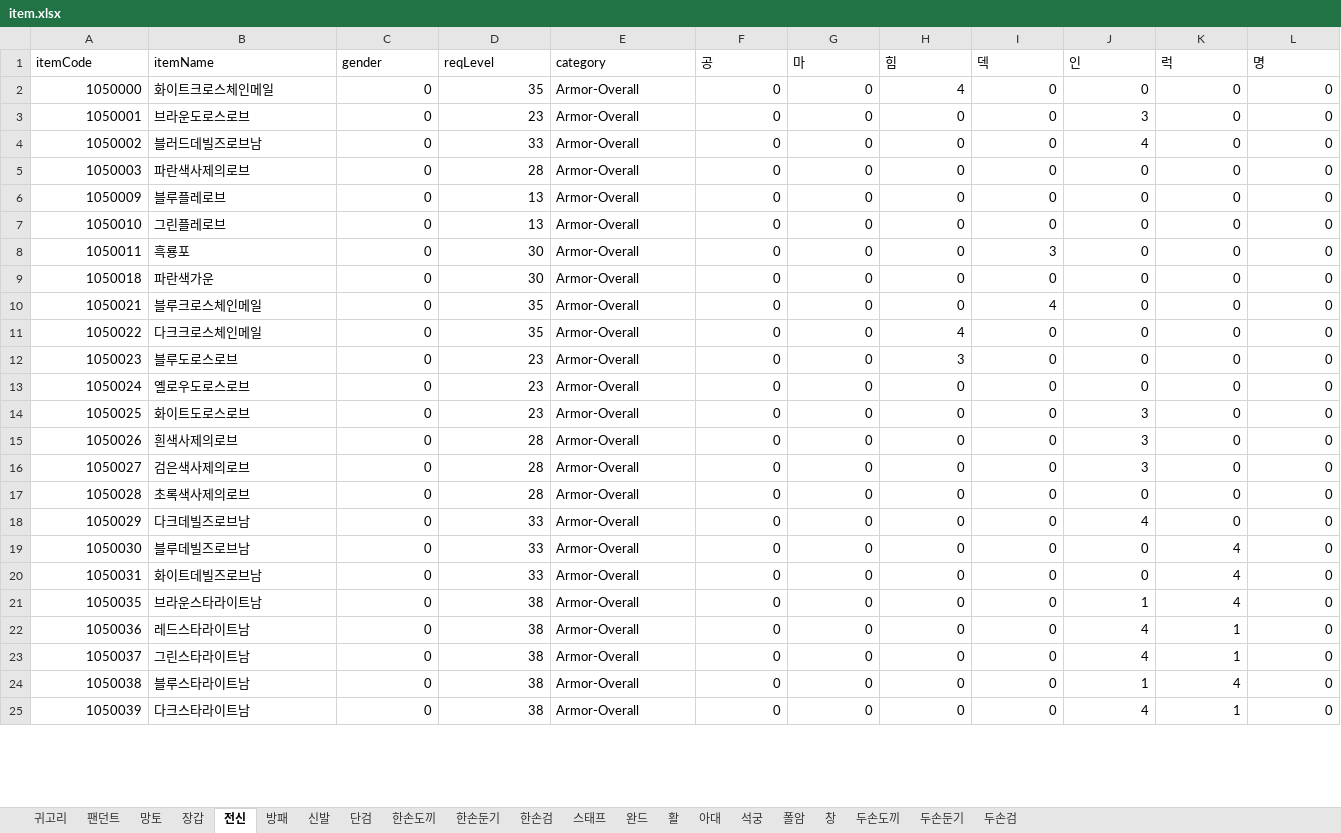
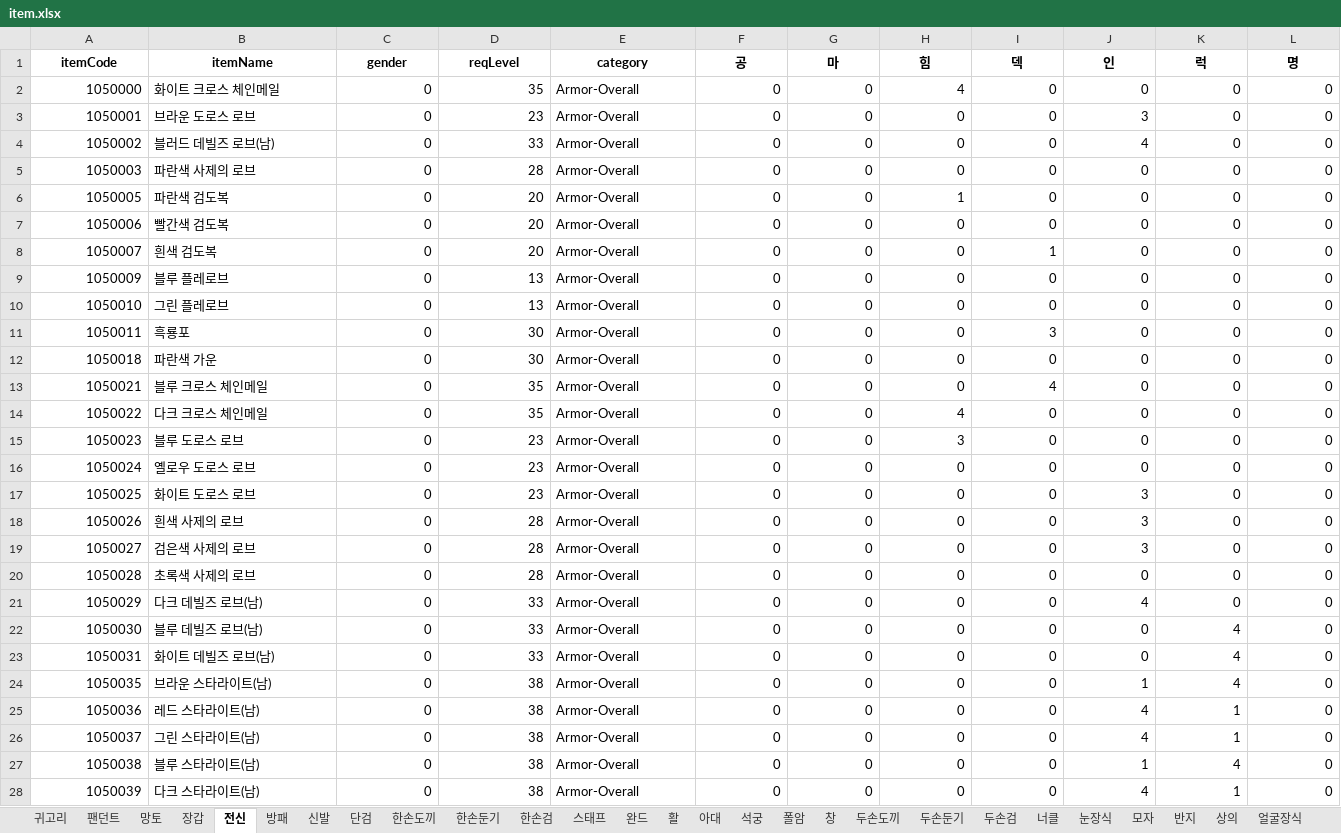
Before and after one commit to oqq21/ppoo213, an Excel workbook: item.xlsx, sheet 전신, drawn as a sheet; only a part is shown; values as stored, in another font and other column widths than the file's, no borders; addresses are those after the commit; rows hold the shown columns only; the diff covers the shown part only; the diff names each change by its address in the sheet, - before the commit and + after, or states it on an @@ line.

```diff
--- a/item.xlsx (sheet 전신)
+++ b/item.xlsx (sheet 전신)
+sheet tab: 너클
+sheet tab: 눈장식
+sheet tab: 모자
+sheet tab: 반지
+sheet tab: 상의
+sheet tab: 얼굴장식
@@ A1:L1 bold: off → on, alignment: left → center @@
-B2 (itemName): 화이트크로스체인메일
+B2 (itemName): 화이트 크로스 체인메일
-B3 (itemName): 브라운도로스로브
+B3 (itemName): 브라운 도로스 로브
-B4 (itemName): 블러드데빌즈로브남
+B4 (itemName): 블러드 데빌즈 로브(남)
-B5 (itemName): 파란색사제의로브
+B5 (itemName): 파란색 사제의 로브
+row 6: 1050005 | 파란색 검도복 | 0 | 20 | Armor-Overall | 0 | 0 | 1 | 0 | 0 | 0 | 0
+row 7: 1050006 | 빨간색 검도복 | 0 | 20 | Armor-Overall | 0 | 0 | 0 | 0 | 0 | 0 | 0
+row 8: 1050007 | 흰색 검도복 | 0 | 20 | Armor-Overall | 0 | 0 | 0 | 1 | 0 | 0 | 0
-B9 (itemName): 블루플레로브
+B9 (itemName): 블루 플레로브
-B10 (itemName): 그린플레로브
+B10 (itemName): 그린 플레로브
-B12 (itemName): 파란색가운
+B12 (itemName): 파란색 가운
-B13 (itemName): 블루크로스체인메일
+B13 (itemName): 블루 크로스 체인메일
-B14 (itemName): 다크크로스체인메일
+B14 (itemName): 다크 크로스 체인메일
-B15 (itemName): 블루도로스로브
+B15 (itemName): 블루 도로스 로브
-B16 (itemName): 옐로우도로스로브
+B16 (itemName): 옐로우 도로스 로브
-B17 (itemName): 화이트도로스로브
+B17 (itemName): 화이트 도로스 로브
-B18 (itemName): 흰색사제의로브
+B18 (itemName): 흰색 사제의 로브
-B19 (itemName): 검은색사제의로브
+B19 (itemName): 검은색 사제의 로브
-B20 (itemName): 초록색사제의로브
+B20 (itemName): 초록색 사제의 로브
-B21 (itemName): 다크데빌즈로브남
+B21 (itemName): 다크 데빌즈 로브(남)
-B22 (itemName): 블루데빌즈로브남
+B22 (itemName): 블루 데빌즈 로브(남)
-B23 (itemName): 화이트데빌즈로브남
+B23 (itemName): 화이트 데빌즈 로브(남)
-B24 (itemName): 브라운스타라이트남
+B24 (itemName): 브라운 스타라이트(남)
-B25 (itemName): 레드스타라이트남
+B25 (itemName): 레드 스타라이트(남)
-B26 (itemName): 그린스타라이트남
+B26 (itemName): 그린 스타라이트(남)
-B27 (itemName): 블루스타라이트남
+B27 (itemName): 블루 스타라이트(남)
-B28 (itemName): 다크스타라이트남
+B28 (itemName): 다크 스타라이트(남)
```
Also changed, not shown: 30 added rows, 130 edited cells and cell formats elsewhere in this sheet, sheet 신발, sheet 장갑, sheet 아대, sheet 단검, sheet 방패, sheet 팬던트, 14 more sheets, other sheet tabs, 7 other files.
